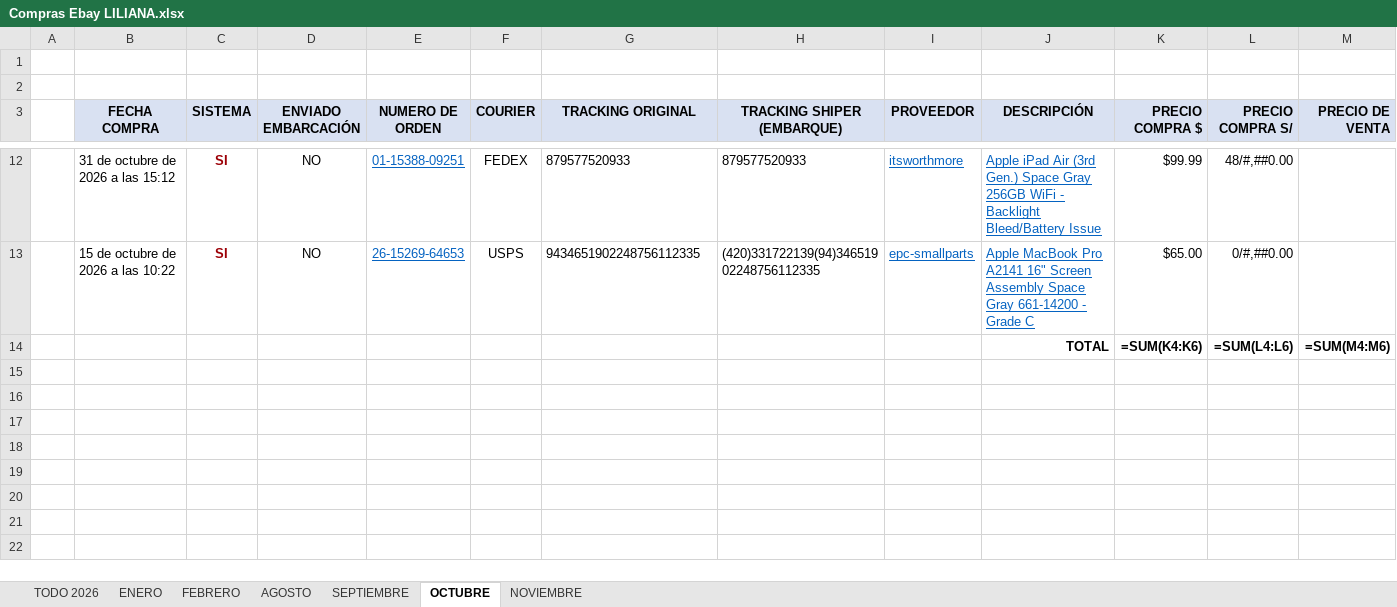
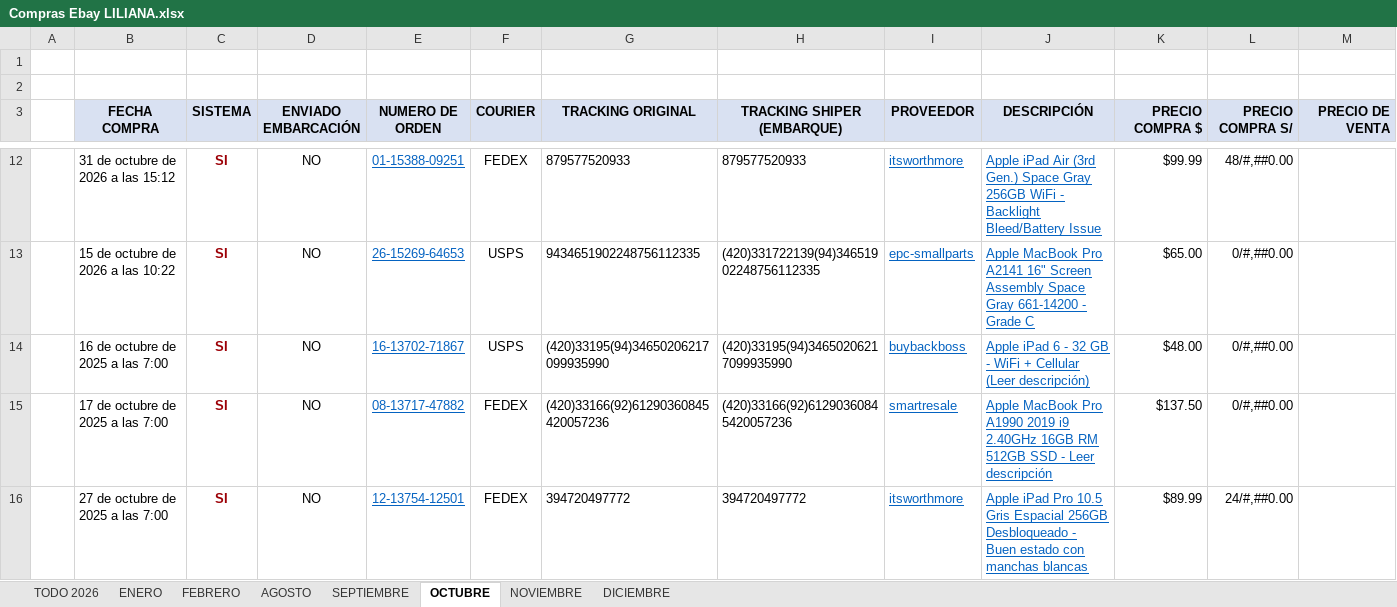
Before and after one commit to gozustrike-lab/importaciones-pro-business, an Excel workbook: COMPRAS EBAY/COMPRAS EBAY LILIANA/Compras Ebay LILIANA.xlsx, sheet OCTUBRE, drawn as a sheet; only a part is shown, gaps mark what is left out; values as stored, in another font and other column widths than the file's, no borders; formulas without a stored value are shown as written; removed rows and columns are numbered as before the commit, all else as after; rows hold the shown columns only; the diff covers the shown part only; the diff names each change by its address in the sheet, - before the commit and + after, or states it on an @@ line.

```diff
--- a/COMPRAS EBAY/COMPRAS EBAY LILIANA/Compras Ebay LILIANA.xlsx (sheet OCTUBRE)
+++ b/COMPRAS EBAY/COMPRAS EBAY LILIANA/Compras Ebay LILIANA.xlsx (sheet OCTUBRE)
+sheet tab: DICIEMBRE
-row 14:  |  |  |  |  |  |  |  |  | TOTAL | =SUM(K4:K6) | =SUM(L4:L6) | =SUM(M4:M6)
+row 14:  | 16 de octubre de 2025 a las 7:00 | SI | NO | 16-13702-71867 | USPS | (420)33195(94)34650206217099935990 | (420)33195(94)34650206217099935990 | buybackboss | Apple iPad 6 - 32 GB - WiFi + Cellular (Leer descripción) | $48.00 | 0/#,##0.00
+row 15:  | 17 de octubre de 2025 a las 7:00 | SI | NO | 08-13717-47882 | FEDEX | (420)33166(92)61290360845420057236 | (420)33166(92)61290360845420057236 | smartresale | Apple MacBook Pro A1990 2019 i9 2.40GHz 16GB RM 512GB SSD - Leer descripción | $137.50 | 0/#,##0.00
+row 16:  | 27 de octubre de 2025 a las 7:00 | SI | NO | 12-13754-12501 | FEDEX | 394720497772 | 394720497772 | itsworthmore | Apple iPad Pro 10.5 Gris Espacial 256GB Desbloqueado - Buen estado con manchas blancas | $89.99 | 24/#,##0.00
```
Also changed, not shown: 10 added rows and 12 edited cells elsewhere in this sheet, sheet NOVIEMBRE, sheet SEPTIEMBRE, sheet TODO 2026, sheet AGOSTO, sheet FEBRERO, sheet ENERO, COMPRAS EBAY/COMPRAS EBAY FABIO/Compras Ebay FABIO.xlsx.
